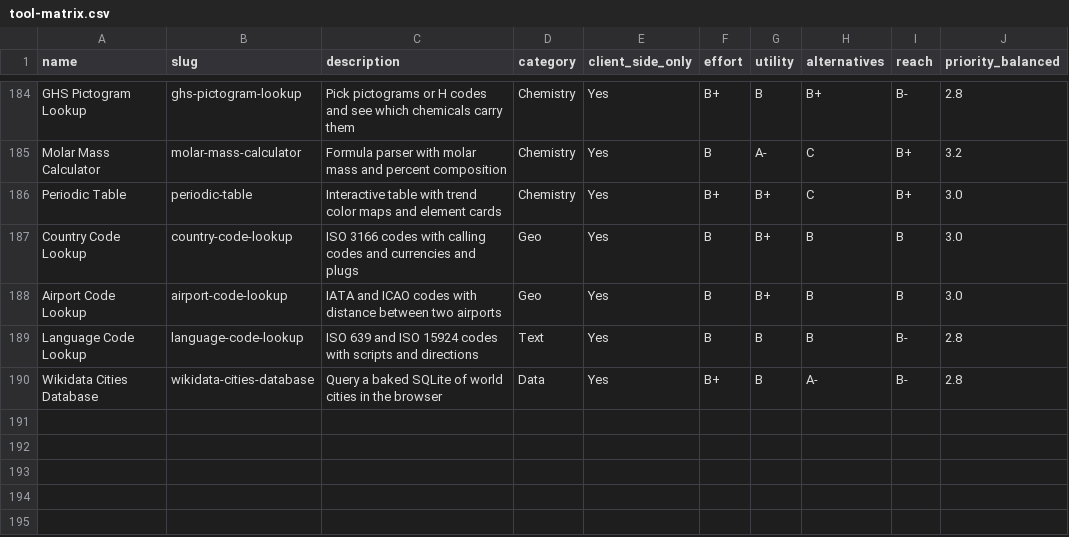
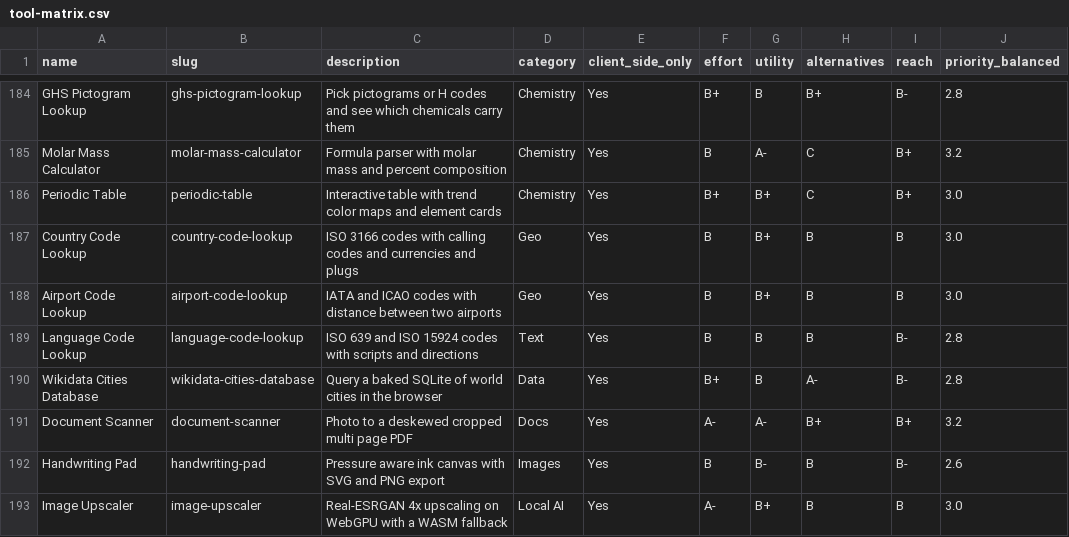
Before and after one commit to pmaxhogan/tools, a CSV file: tool-matrix.csv, drawn as a sheet; only a part is shown, gaps mark what is left out; the diff names each change by its address in the sheet, - before the commit and + after, or states it on an @@ line.

```diff
--- a/tool-matrix.csv
+++ b/tool-matrix.csv
+row 191: Document Scanner | document-scanner | Photo to a deskewed cropped multi page PDF | Docs | Yes | A- | A- | B+ | B+ | 3.2
+row 192: Handwriting Pad | handwriting-pad | Pressure aware ink canvas with SVG and PNG export | Images | Yes | B | B- | B | B- | 2.6
+row 193: Image Upscaler | image-upscaler | Real-ESRGAN 4x upscaling on WebGPU with a WASM fallback | Local AI | Yes | A- | B+ | B | B | 3.0
```
Also changed, not shown: 28 other files.
